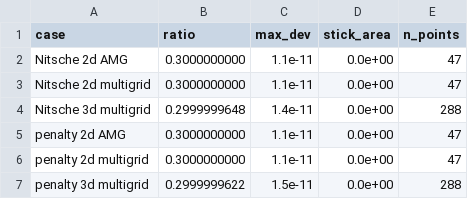
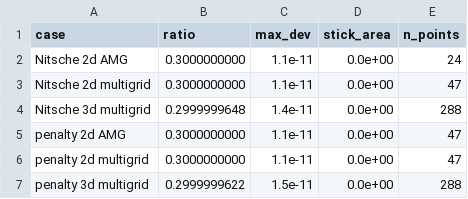
Before and after one commit to gabcas98/exadg, a CSV file: doc/structure_contact/data/sliding_block.csv, drawn as a sheet.

```diff
--- a/doc/structure_contact/data/sliding_block.csv
+++ b/doc/structure_contact/data/sliding_block.csv
@@ -1,3 +1,3 @@
 case,ratio,max_dev,stick_area,n_points
-Nitsche 2d AMG,0.3000000000,1.1e-11,0.0e+00,47
+Nitsche 2d AMG,0.3000000000,1.1e-11,0.0e+00,24
 Nitsche 2d multigrid,0.3000000000,1.1e-11,0.0e+00,47
```
Also changed, not shown: doc/structure_contact/data/theta.csv, 9 other files.
